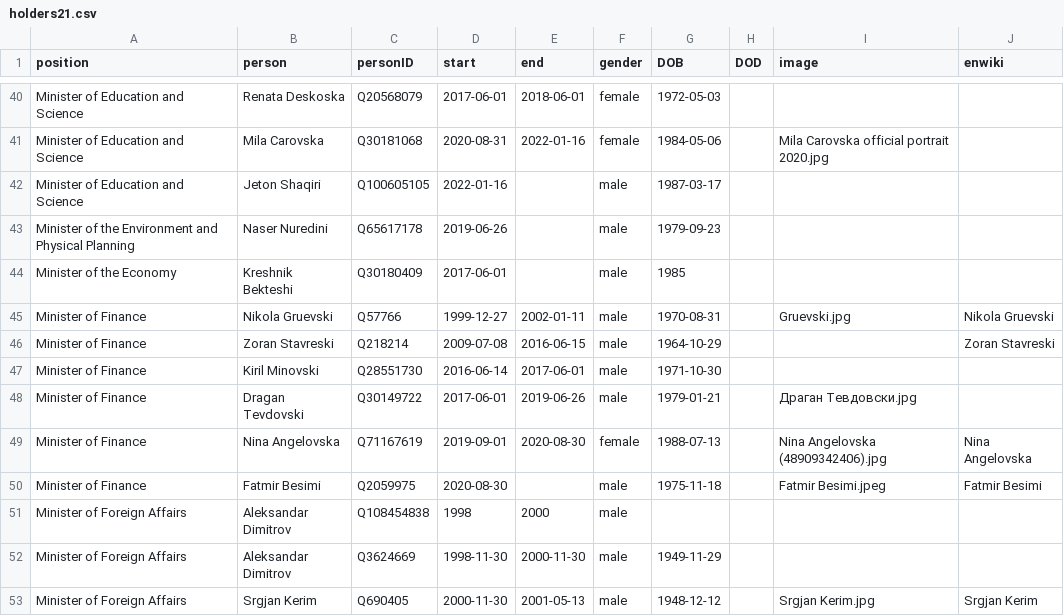
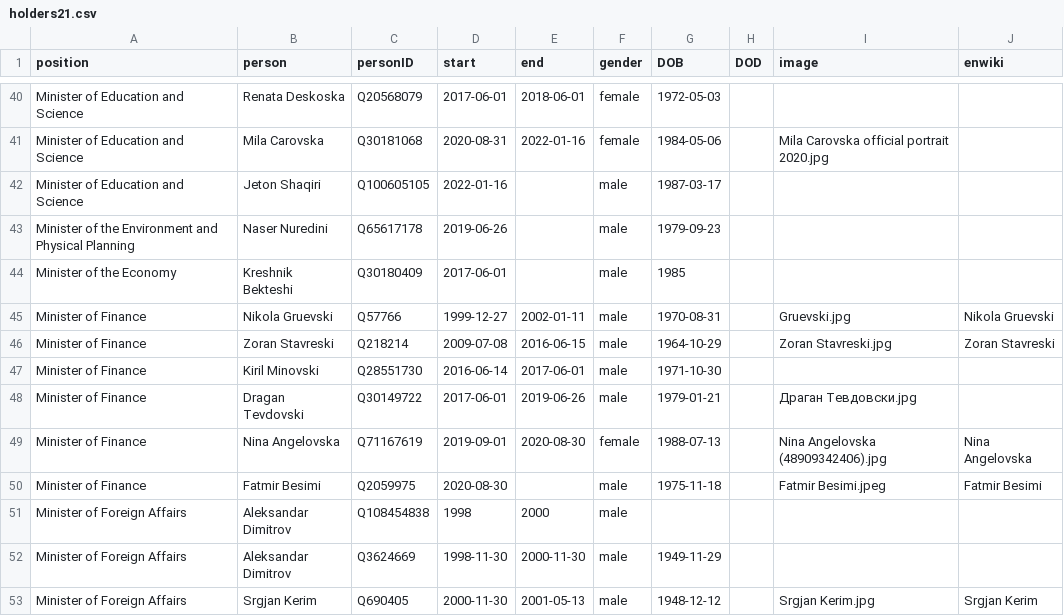
Before and after one commit to every-politician-scrapers/north-macedonia-ministers, a CSV file: html/holders21.csv, drawn as a sheet; only a part is shown, gaps mark what is left out.

Commit message:
PCB update

```diff
--- a/html/holders21.csv
+++ b/html/holders21.csv
@@ -45,3 +45,3 @@ Minister of the Economy,Kreshnik Bekteshi,Q30180409,2017-06-01,,male,1985,,,
 Minister of Finance,Nikola Gruevski,Q57766,1999-12-27,2002-01-11,male,1970-08-31,,Gruevski.jpg,Nikola Gruevski
-Minister of Finance,Zoran Stavreski,Q218214,2009-07-08,2016-06-15,male,1964-10-29,,,Zoran Stavreski
+Minister of Finance,Zoran Stavreski,Q218214,2009-07-08,2016-06-15,male,1964-10-29,,Zoran Stavreski.jpg,Zoran Stavreski
 Minister of Finance,Kiril Minovski,Q28551730,2016-06-14,2017-06-01,male,1971-10-30,,,
```
